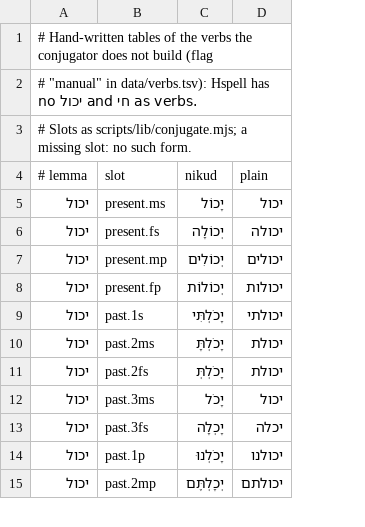
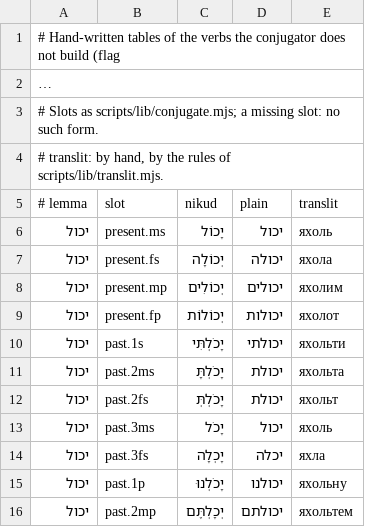
Before and after one commit to dmitryweiner/hebrew-verbs, a TSV file: data/tables.tsv, drawn as a sheet; only a part is shown; long unchanged cells end in …; addresses are those after the commit; the diff names each change by its address in the sheet, - before the commit and + after, or states it on an @@ line.

```diff
--- a/data/tables.tsv
+++ b/data/tables.tsv
+column E (translit), rows 6-16: яхоль | яхола | яхолим | яхолот | яхольти | яхольта | яхольт | яхоль | яхла | яхольну | яхольтем
+row 4: # translit: by hand, by the rules of scripts/lib/translit.mjs.
```
Also changed, not shown: 4 other files.
